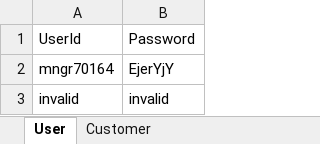
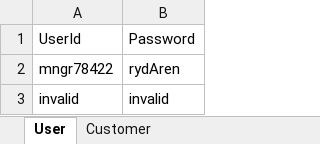
Before and after one commit to BarcelonaQACommunity/DataDrivenTesting, an Excel workbook: TestData.OpenXml/Data In/POModelsTemplate.xlsx, sheet User, drawn as a sheet; values as stored, in another font and other column widths than the file's, no borders; removed rows and columns are numbered as before the commit, all else as after; the diff names each change by its address in the sheet, - before the commit and + after, or states it on an @@ line.

```diff
--- a/TestData.OpenXml/Data In/POModelsTemplate.xlsx (sheet User)
+++ b/TestData.OpenXml/Data In/POModelsTemplate.xlsx (sheet User)
-row 2: mngr70164 | EjerYjY
+row 2: mngr78422 | rydAren
```
Also changed, not shown: 7 other files.
